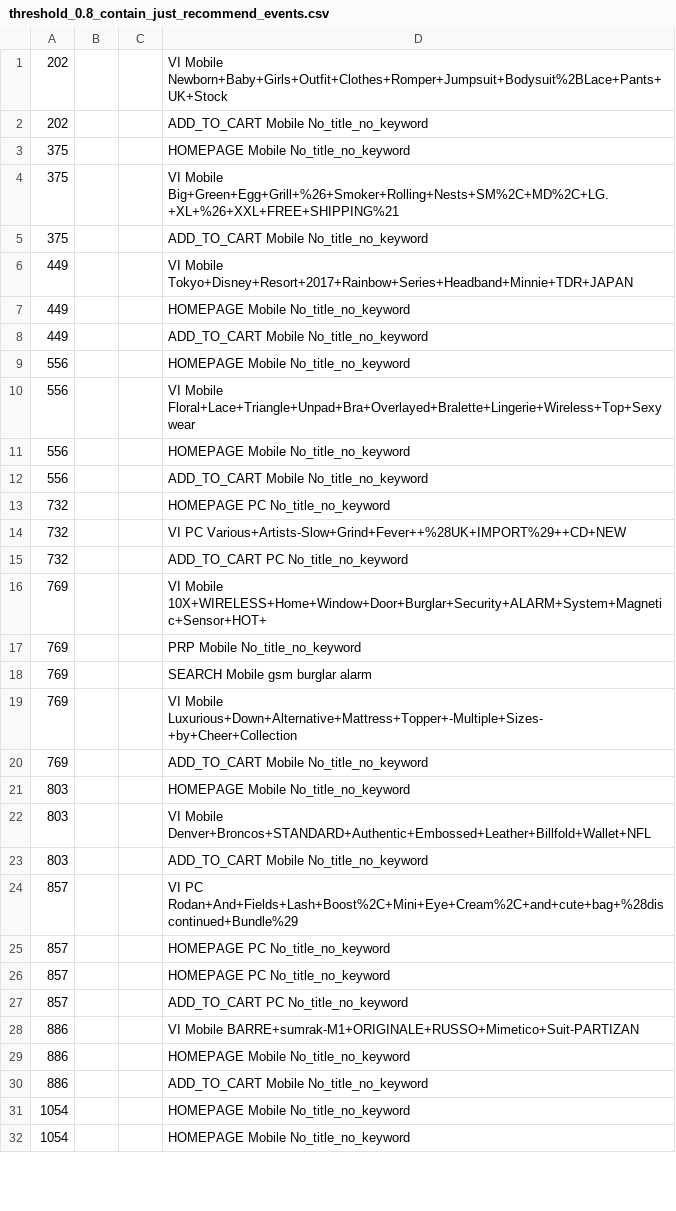
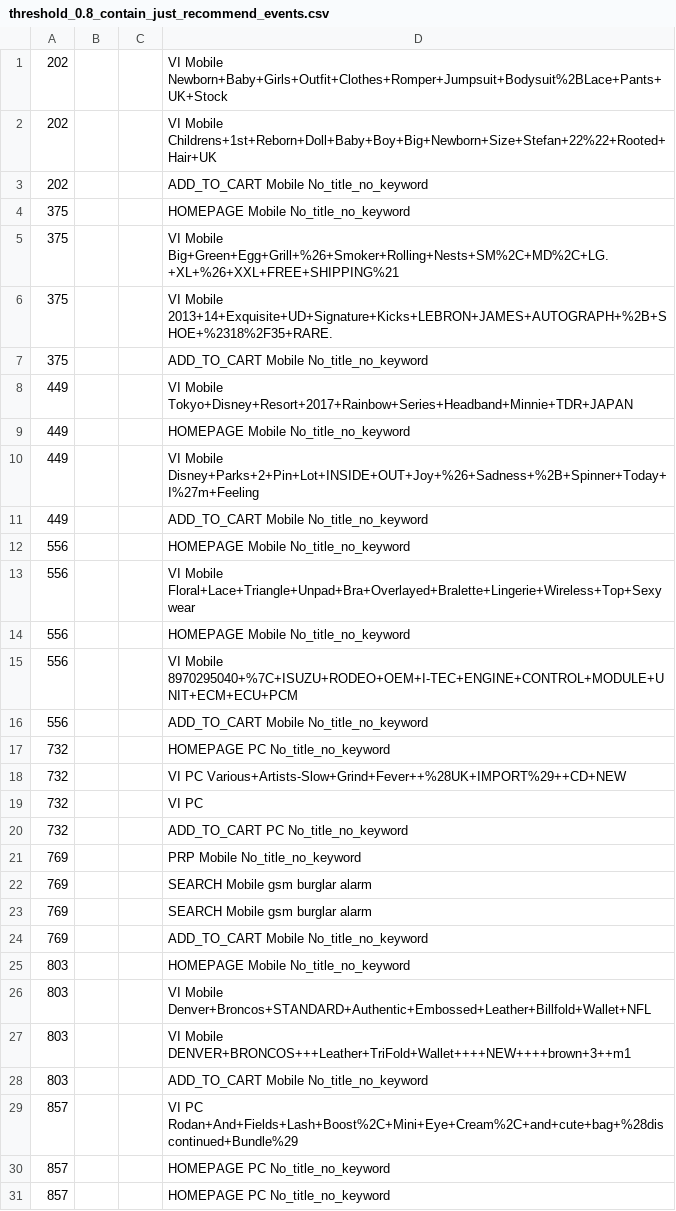
Before and after one commit to ebayluotianyi/university_collaboration_project, a CSV file: threshold_0.8_contain_just_recommend_events.csv, drawn as a sheet; only a part is shown; the shorter side is filled out with more unchanged rows; the diff covers the shown part only.

```diff
--- a/threshold_0.8_contain_just_recommend_events.csv
+++ b/threshold_0.8_contain_just_recommend_events.csv
@@ -1,2 +1,3 @@
 202|||VI Mobile Newborn+Baby+Girls+Outfit+Clothes+Romper+Jumpsuit+Bodysuit%2BLace+Pants+UK+Stock
+202|||VI Mobile Childrens+1st+Reborn+Doll+Baby+Boy+Big+Newborn+Size+Stefan+22%22+Rooted+Hair+UK
 202|||ADD_TO_CART Mobile No_title_no_keyword
@@ -4,2 +5,3 @@
 375|||VI Mobile Big+Green+Egg+Grill+%26+Smoker+Rolling+Nests+SM%2C+MD%2C+LG.+XL+%26+XXL+FREE+SHIPPING%21
+375|||VI Mobile 2013+14+Exquisite+UD+Signature+Kicks+LEBRON+JAMES+AUTOGRAPH+%2B+SHOE+%2318%2F35+RARE.
 375|||ADD_TO_CART Mobile No_title_no_keyword
@@ -7,2 +9,3 @@
 449|||HOMEPAGE Mobile No_title_no_keyword
+449|||VI Mobile Disney+Parks+2+Pin+Lot+INSIDE+OUT+Joy+%26+Sadness+%2B+Spinner+Today+I%27m+Feeling
 449|||ADD_TO_CART Mobile No_title_no_keyword
@@ -11,2 +14,3 @@
 556|||HOMEPAGE Mobile No_title_no_keyword
+556|||VI Mobile 8970295040+%7C+ISUZU+RODEO+OEM+I-TEC+ENGINE+CONTROL+MODULE+UNIT+ECM+ECU+PCM
 556|||ADD_TO_CART Mobile No_title_no_keyword
@@ -14,7 +18,7 @@
 732|||VI PC Various+Artists-Slow+Grind+Fever++%28UK+IMPORT%29++CD+NEW
+732|||VI PC
 732|||ADD_TO_CART PC No_title_no_keyword
-769|||VI Mobile 10X+WIRELESS+Home+Window+Door+Burglar+Security+ALARM+System+Magnetic+Sensor+HOT+
 769|||PRP Mobile No_title_no_keyword
 769|||SEARCH Mobile gsm burglar alarm
-769|||VI Mobile Luxurious+Down+Alternative+Mattress+Topper+-Multiple+Sizes-+by+Cheer+Collection
+769|||SEARCH Mobile gsm burglar alarm
 769|||ADD_TO_CART Mobile No_title_no_keyword
@@ -22,2 +26,3 @@
 803|||VI Mobile Denver+Broncos+STANDARD+Authentic+Embossed+Leather+Billfold+Wallet+NFL
+803|||VI Mobile DENVER+BRONCOS+++Leather+TriFold+Wallet++++NEW++++brown+3++m1
 803|||ADD_TO_CART Mobile No_title_no_keyword
```
Also changed, not shown: 44 added rows, 2 removed rows and 2 edited cells elsewhere in this file, threshold_0.7_contain_just_recommend_events.csv, threshold_0.9_contain_just_recommend_events.csv.
